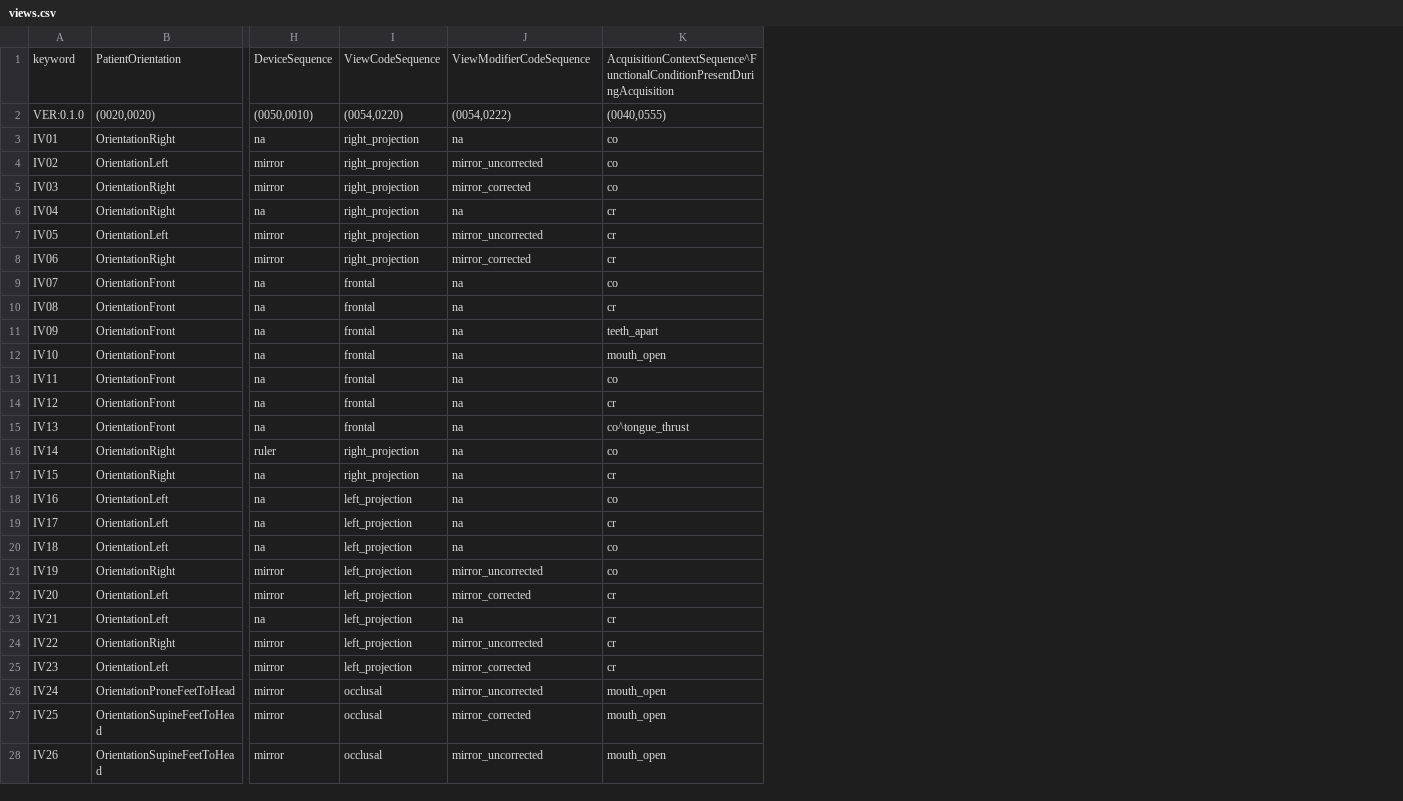
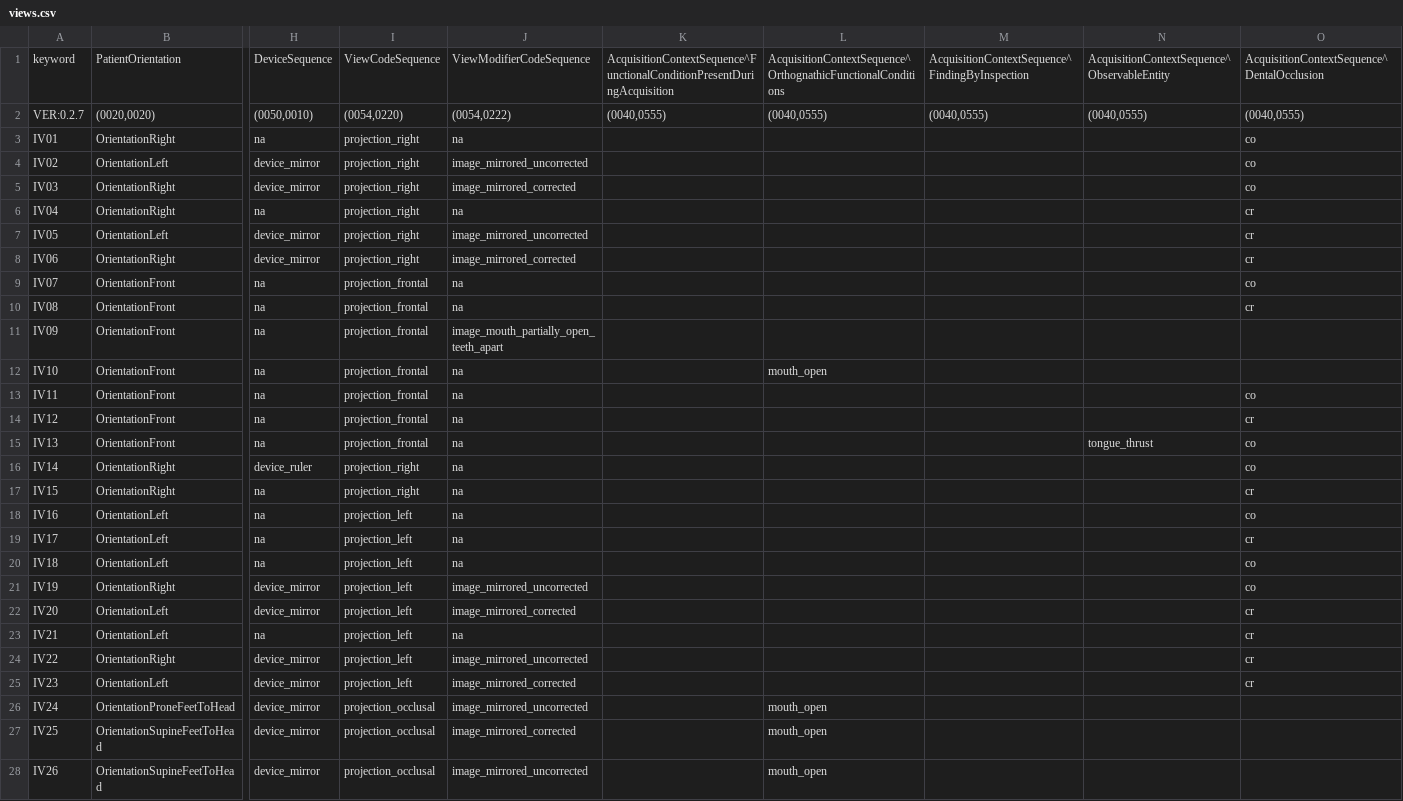
Before and after one commit to open-ortho/dicom4ortho, a CSV file: dicom4ortho/resources/views.csv, drawn as a sheet; only a part is shown, gaps mark what is left out; removed rows and columns are numbered as before the commit, all else as after; the diff covers the shown part only; the diff names each change by its address in the sheet, - before the commit and + after, or states it on an @@ line.

Commit message:
Update codes.csv and views.csv

```diff
--- a/dicom4ortho/resources/views.csv
+++ b/dicom4ortho/resources/views.csv
-column I, rows 1-28: ViewCodeSequence | (0054,0220) | right_projection | right_projection | right_projection | right_projection | right_projection | right_projection | frontal | frontal | frontal | frontal | frontal | frontal | frontal | right_projection | right_projection | left_projection | left_projection | left_projection | left_projection | left_projection | left_projection | left_projection | left_projection | occlusal | occlusal | occlusal
+column I, rows 1-28: ViewCodeSequence | (0054,0220) | projection_right | projection_right | projection_right | projection_right | projection_right | projection_right | projection_frontal | projection_frontal | projection_frontal | projection_frontal | projection_frontal | projection_frontal | projection_frontal | projection_right | projection_right | projection_left | projection_left | projection_left | projection_left | projection_left | projection_left | projection_left | projection_left | projection_occlusal | projection_occlusal | projection_occlusal
+column K, rows 1-2: AcquisitionContextSequence^FunctionalConditionPresentDuringAcquisition | (0040,0555)
+column L, rows 1-28: AcquisitionContextSequence^OrthognathicFunctionalConditions | (0040,0555) |  |  |  |  |  |  |  |  |  | mouth_open |  |  |  |  |  |  |  |  |  |  |  |  |  | mouth_open | mouth_open | mouth_open
+column M, rows 1-2: AcquisitionContextSequence^FindingByInspection | (0040,0555)
+column N, rows 1-15: AcquisitionContextSequence^ObservableEntity | (0040,0555) |  |  |  |  |  |  |  |  |  |  |  |  | tongue_thrust
-O1: AcquisitionContextSequence^FunctionalConditionPresentDuringAcquisition
+O1: AcquisitionContextSequence^DentalOcclusion
-A2: VER:0.1.0
+A2: VER:0.2.7
-H4:H5: mirror
+H4:H5: device_mirror
-J4: mirror_uncorrected
+J4: image_mirrored_uncorrected
-J5: mirror_corrected
+J5: image_mirrored_corrected
-H7:H8: mirror
+H7:H8: device_mirror
-J7: mirror_uncorrected
+J7: image_mirrored_uncorrected
-J8: mirror_corrected
+J8: image_mirrored_corrected
-J11: na
+J11: image_mouth_partially_open_teeth_apart
-O11: teeth_apart
+O11: (empty)
-O12: mouth_open
+O12: (empty)
-O15: co^tongue_thrust
+O15: co
-H16: ruler
+H16: device_ruler
-H21:H22: mirror
+H21:H22: device_mirror
-J21: mirror_uncorrected
+J21: image_mirrored_uncorrected
-J22: mirror_corrected
+J22: image_mirrored_corrected
-H24:H28: mirror
+H24:H28: device_mirror
-J24: mirror_uncorrected
+J24: image_mirrored_uncorrected
-J25: mirror_corrected
+J25: image_mirrored_corrected
-J26: mirror_uncorrected
+J26: image_mirrored_uncorrected
-O26:O28: mouth_open
+O26:O28: (empty)
-J27: mirror_corrected
+J27: image_mirrored_corrected
-J28: mirror_uncorrected
+J28: image_mirrored_uncorrected
```
Also changed, not shown: 51 edited cells elsewhere in this file, dicom4ortho/resources/codes.csv.
